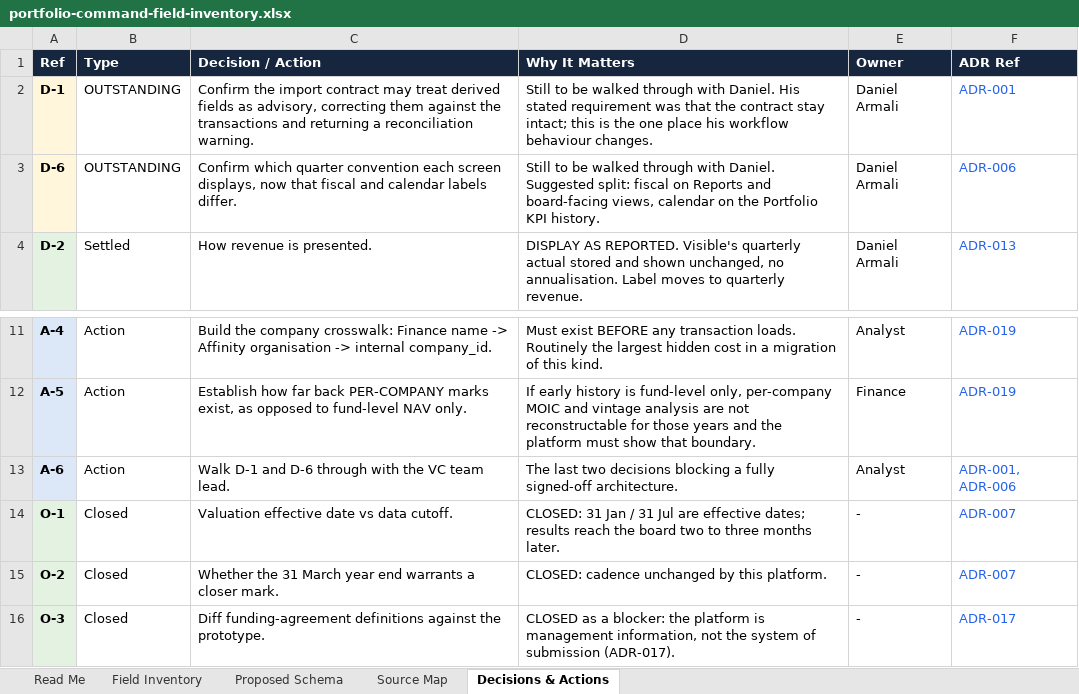
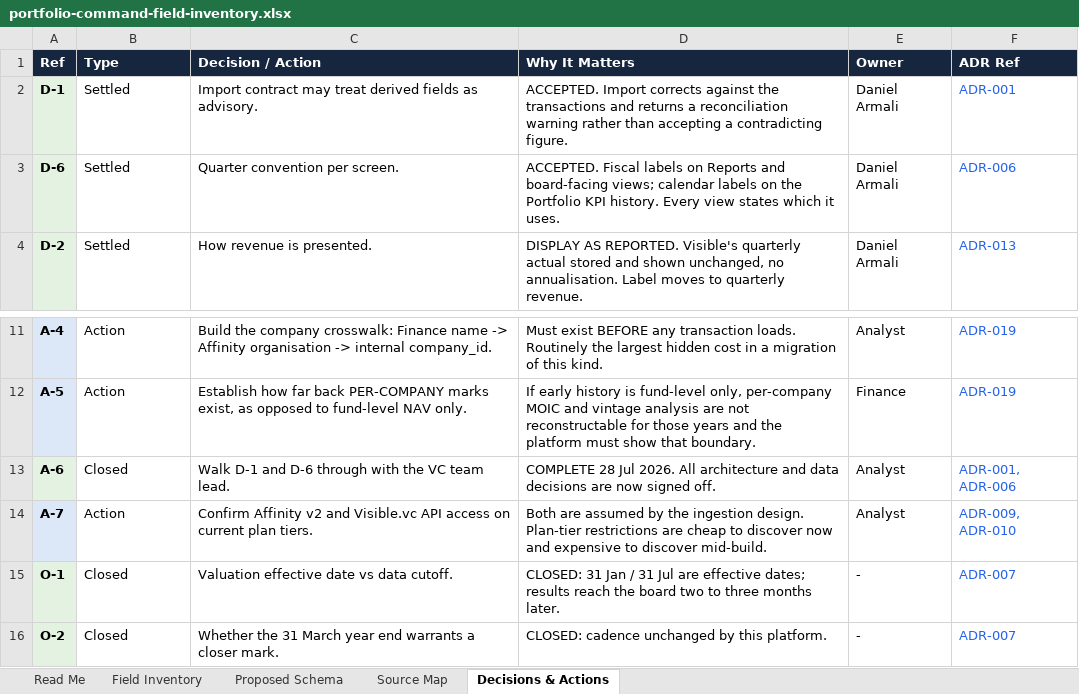
Before and after one commit to cameronNBIF/portfolio-command, an Excel workbook: portfolio-command-field-inventory.xlsx, sheet Decisions & Actions, drawn as a sheet; only a part is shown, gaps mark what is left out; the shorter side is filled out with more unchanged rows; values as stored, in another font and other column widths than the file's, no borders; the diff names each change by its address in the sheet, - before the commit and + after, or states it on an @@ line.

Commit message:
Finalized architecture, added delivery roadmap

```diff
--- a/portfolio-command-field-inventory.xlsx (sheet Decisions & Actions)
+++ b/portfolio-command-field-inventory.xlsx (sheet Decisions & Actions)
-A2:A3 fill: #FFF6DC
+A2:A3 fill: #E3F2E1
-B2:B3 (Type): OUTSTANDING
+B2:B3 (Type): Settled
-C2 (Decision / Action): Confirm the import contract may treat derived fields as advisory, correcting them against the transactions and returning a reconciliation warning.
+C2 (Decision / Action): Import contract may treat derived fields as advisory.
-D2 (Why It Matters): Still to be walked through with Daniel. His stated requirement was that the contract stay intact; this is the one place his workflow behaviour changes.
+D2 (Why It Matters): ACCEPTED. Import corrects against the transactions and returns a reconciliation warning rather than accepting a contradicting figure.
-C3 (Decision / Action): Confirm which quarter convention each screen displays, now that fiscal and calendar labels differ.
+C3 (Decision / Action): Quarter convention per screen.
-D3 (Why It Matters): Still to be walked through with Daniel. Suggested split: fiscal on Reports and board-facing views, calendar on the Portfolio KPI history.
+D3 (Why It Matters): ACCEPTED. Fiscal labels on Reports and board-facing views; calendar labels on the Portfolio KPI history. Every view states which it uses.
-B13 (Type): Action
+B13 (Type): Closed
-D13 (Why It Matters): The last two decisions blocking a fully signed-off architecture.
+D13 (Why It Matters): COMPLETE 28 Jul 2026. All architecture and data decisions are now signed off.
+row 14: A-7 | Action | Confirm Affinity v2 and Visible.vc API access on current plan tiers. | Both are assumed by the ingestion design. Plan-tier restrictions are cheap to discover now and expensive to discover mid-build. | Analyst | ADR-009, ADR-010
```
Also changed, not shown: sheet Read Me, 3 other files.
